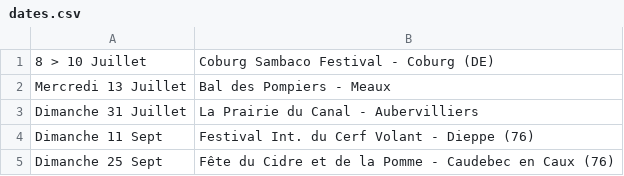
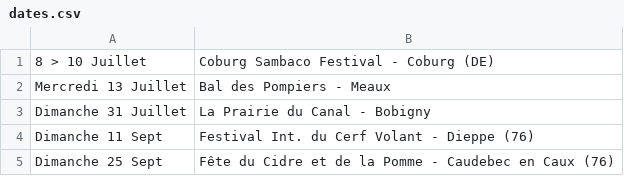
Before and after one commit to mathurinpetit/omaracuja, a CSV file: dates.csv, drawn as a sheet.

Commit message:
Update dates.csv

```diff
--- a/dates.csv
+++ b/dates.csv
@@ -2,3 +2,3 @@
 Mercredi 13 Juillet; Bal des Pompiers - Meaux
-Dimanche 31 Juillet; La Prairie du Canal - Aubervilliers
+Dimanche 31 Juillet; La Prairie du Canal - Bobigny
 Dimanche 11 Sept; Festival Int. du Cerf Volant - Dieppe (76)
```
